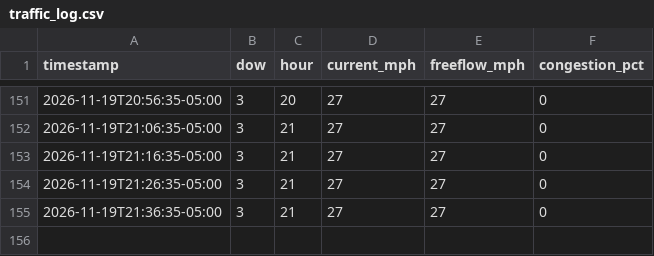
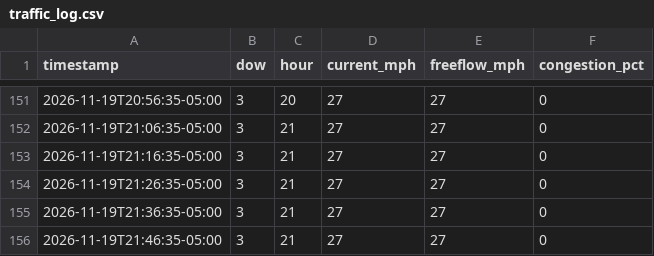
Before and after one commit to kbruett/home-traffic, a CSV file: data/traffic_log.csv, drawn as a sheet; only a part is shown, gaps mark what is left out.

```diff
--- a/data/traffic_log.csv
+++ b/data/traffic_log.csv
@@ -155 +155,2 @@ timestamp,dow,hour,current_mph,freeflow_mph,congestion_pct
 2026-11-19T21:36:35-05:00,3,21,27,27,0
+2026-11-19T21:46:35-05:00,3,21,27,27,0
```
Also changed, not shown: data/places_log.csv.
